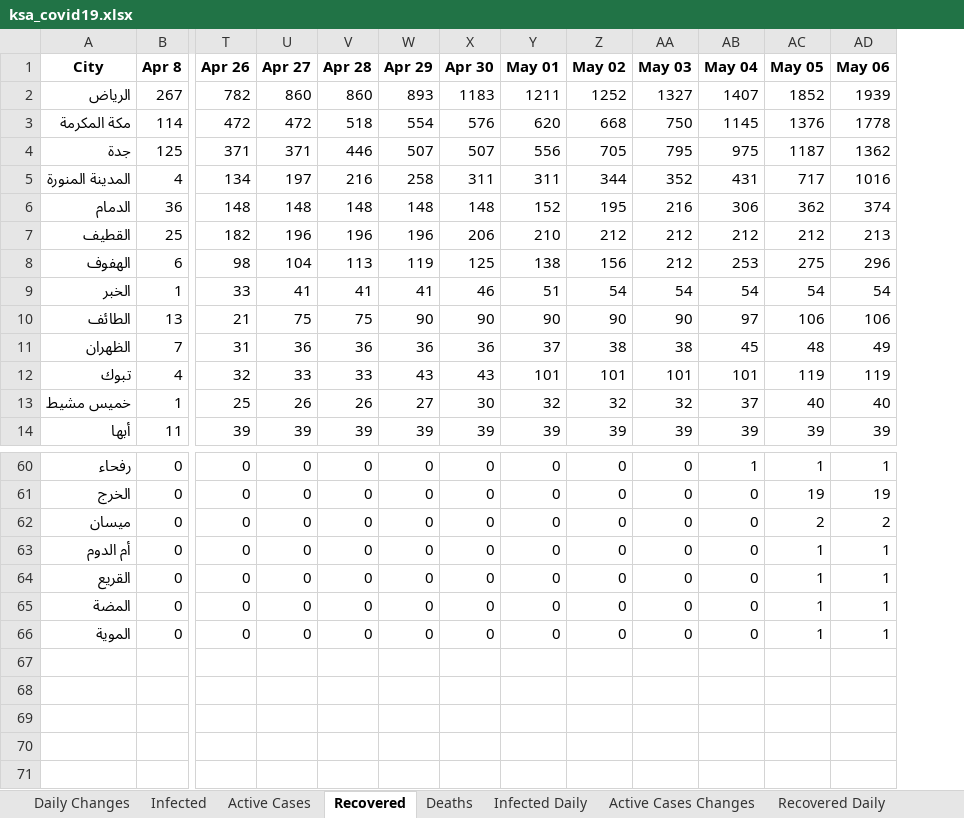
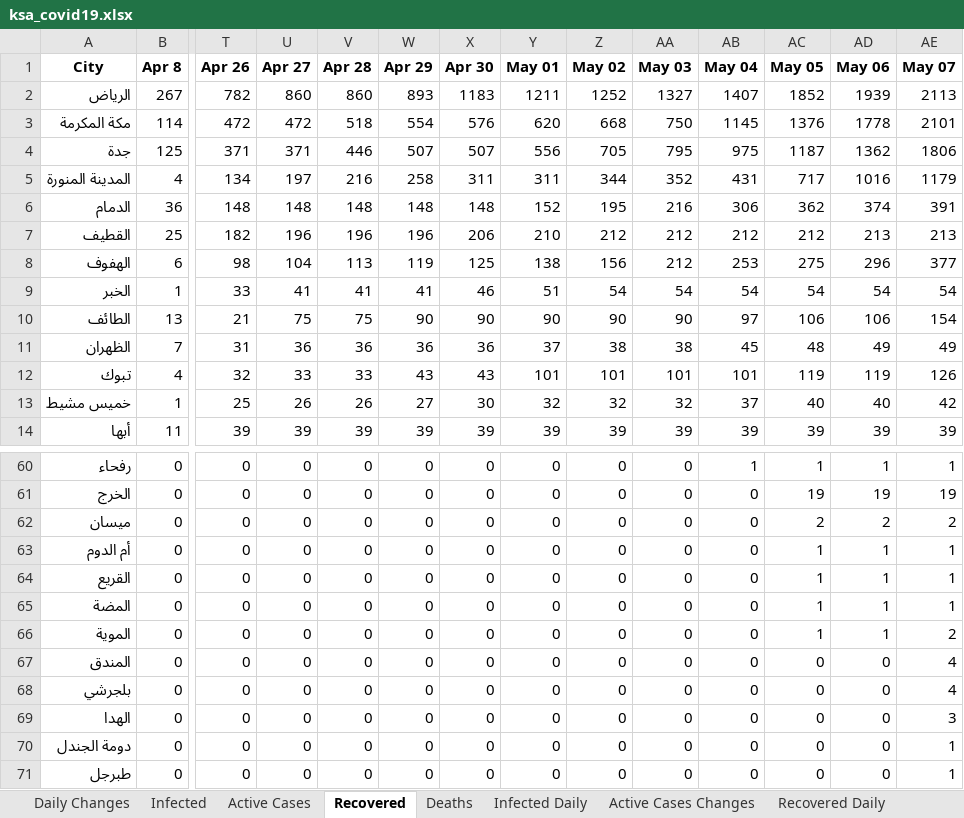
Before and after one commit to MohammedAlawami/Saudi-Arabia-COVID-19-Dashboard-Scraping, an Excel workbook: ksa_covid19.xlsx, sheet Recovered, drawn as a sheet; only a part is shown, gaps mark what is left out; values as stored, in another font and other column widths than the file's, no borders; rows hold the shown columns only; the diff names each change by its address in the sheet, - before the commit and + after, or states it on an @@ line.

```diff
--- a/ksa_covid19.xlsx (sheet Recovered)
+++ b/ksa_covid19.xlsx (sheet Recovered)
+column AE (May 07), rows 2-14: 2113 | 2101 | 1806 | 1179 | 391 | 213 | 377 | 54 | 154 | 49 | 126 | 42 | 39; rows 60-66: 1 | 19 | 2 | 1 | 1 | 1 | 2
+row 67: المندق | 0 | 0 | 0 | 0 | 0 | 0 | 0 | 0 | 0 | 0 | 0 | 0 | 4
+row 68: بلجرشي | 0 | 0 | 0 | 0 | 0 | 0 | 0 | 0 | 0 | 0 | 0 | 0 | 4
+row 69: الهدا | 0 | 0 | 0 | 0 | 0 | 0 | 0 | 0 | 0 | 0 | 0 | 0 | 3
+row 70: دومة الجندل | 0 | 0 | 0 | 0 | 0 | 0 | 0 | 0 | 0 | 0 | 0 | 0 | 1
+row 71: طبرجل | 0 | 0 | 0 | 0 | 0 | 0 | 0 | 0 | 0 | 0 | 0 | 0 | 1
```
Also changed, not shown: sheet Daily Changes, sheet Deaths, sheet Active Cases, sheet Infected, sheet Recovered Daily, sheet Death Daily, 2 more sheets.
